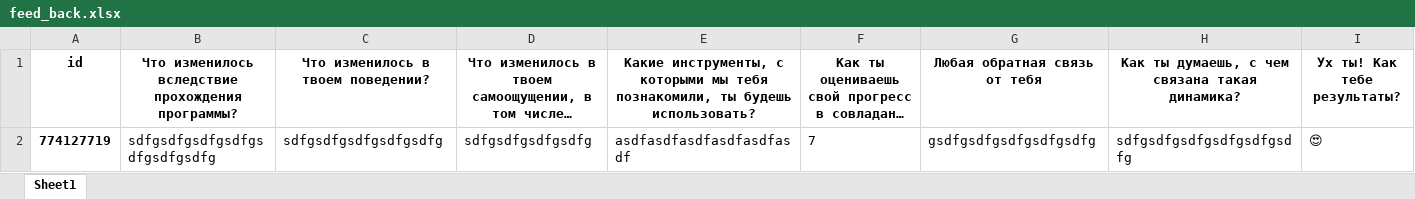
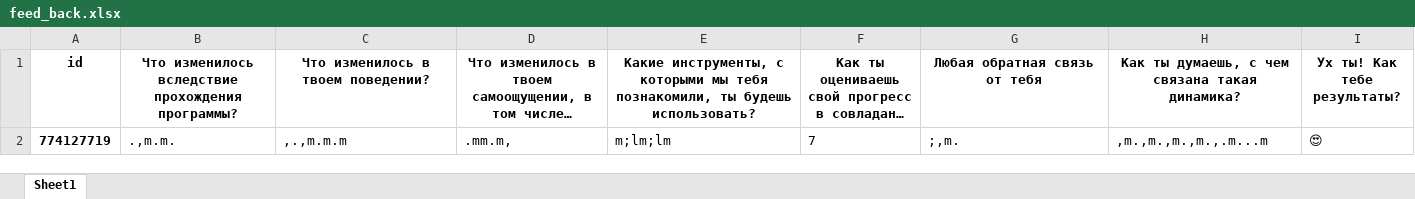
Before and after one commit to NikitosMetla/Antistresss_bot, an Excel workbook: data/feed_back.xlsx, sheet Sheet1, drawn as a sheet; only a part is shown; long unchanged cells end in …; values as stored, in another font and other column widths than the file's, no borders; the diff names each change by its address in the sheet, - before the commit and + after, or states it on an @@ line.

```diff
--- a/data/feed_back.xlsx (sheet Sheet1)
+++ b/data/feed_back.xlsx (sheet Sheet1)
-B2: sdfgsdfgsdfgsdfgsdfgsdfgsdfg
+B2: .,m.m.
-C2: sdfgsdfgsdfgsdfgsdfg
+C2: ,.,m.m.m
-D2: sdfgsdfgsdfgsdfg
+D2: .mm.m,
-E2: asdfasdfasdfasdfasdfasdf
+E2: m;lm;lm
-G2: gsdfgsdfgsdfgsdfgsdfg
+G2: ;,m.
-H2: sdfgsdfgsdfgsdfgsdfgsdfg
+H2: ,m.,m.,m.,m.,.m...m
```
Also changed, not shown: data/answers.xlsx, data/users.xlsx, 26 other files.
